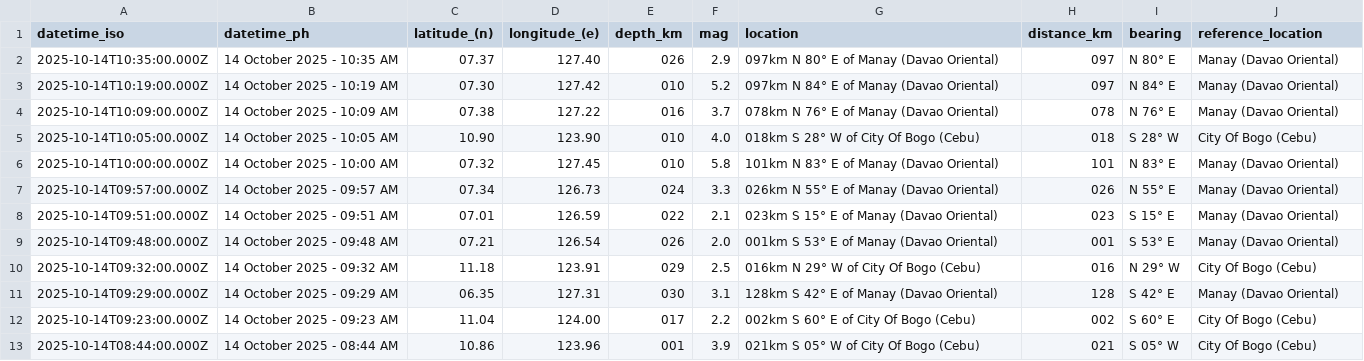
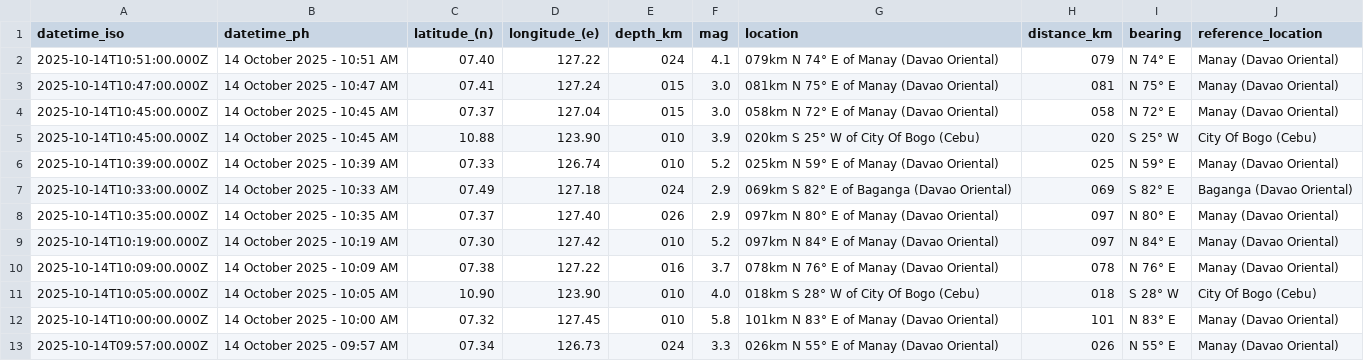
Before and after one commit to chamthesleeptalker/earthquake-tracker, a CSV file: earthquakes.csv, drawn as a sheet; only a part is shown; the shorter side is filled out with more unchanged rows.

```diff
--- a/earthquakes.csv
+++ b/earthquakes.csv
@@ -1,2 +1,8 @@
 datetime_iso,datetime_ph,latitude_(n),longitude_(e),depth_km,mag,location,distance_km,bearing,reference_location
+2025-10-14T10:51:00.000Z,14 October 2025 - 10:51 AM,07.40,127.22,024,4.1,079km N 74° E of Manay (Davao Oriental),079,N 74° E,Manay (Davao Oriental)
+2025-10-14T10:47:00.000Z,14 October 2025 - 10:47 AM,07.41,127.24,015,3.0,081km N 75° E of Manay (Davao Oriental),081,N 75° E,Manay (Davao Oriental)
+2025-10-14T10:45:00.000Z,14 October 2025 - 10:45 AM,07.37,127.04,015,3.0,058km N 72° E of Manay (Davao Oriental),058,N 72° E,Manay (Davao Oriental)
+2025-10-14T10:45:00.000Z,14 October 2025 - 10:45 AM,10.88,123.90,010,3.9,020km S 25° W of City Of Bogo (Cebu),020,S 25° W,City Of Bogo (Cebu)
+2025-10-14T10:39:00.000Z,14 October 2025 - 10:39 AM,07.33,126.74,010,5.2,025km N 59° E of Manay (Davao Oriental),025,N 59° E,Manay (Davao Oriental)
+2025-10-14T10:33:00.000Z,14 October 2025 - 10:33 AM,07.49,127.18,024,2.9,069km S 82° E of Baganga (Davao Oriental),069,S 82° E,Baganga (Davao Oriental)
 2025-10-14T10:35:00.000Z,14 October 2025 - 10:35 AM,07.37,127.40,026,2.9,097km N 80° E of Manay (Davao Oriental),097,N 80° E,Manay (Davao Oriental)
```
Also changed, not shown: earthquake_summary_stats.csv, earthquakes_past_24_hours.csv, 5 other files.
